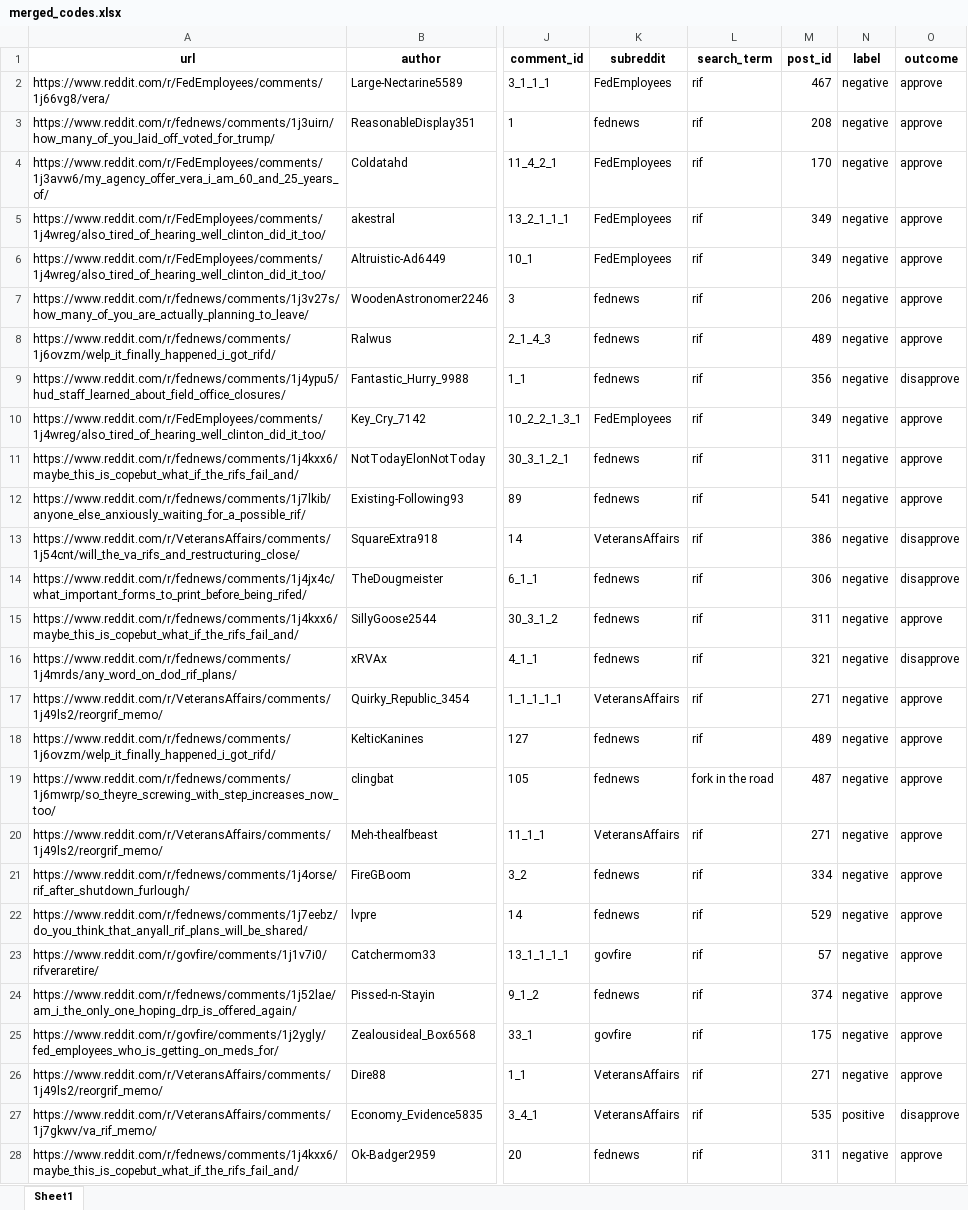
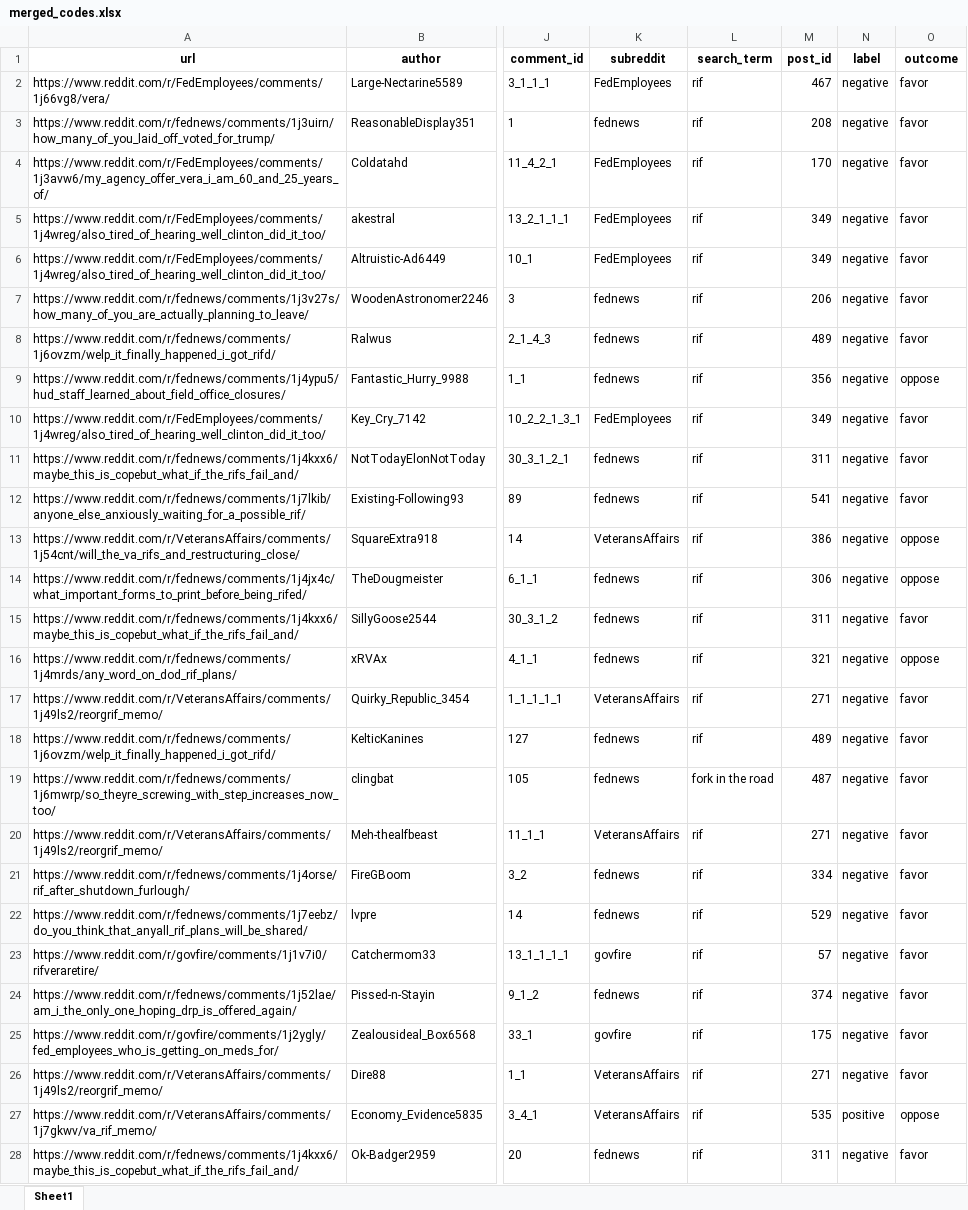
Before and after one commit to klinares/SURV622_Assignment, an Excel workbook: data/comments_to_code/merged_codes.xlsx, sheet Sheet1, drawn as a sheet; only a part is shown, gaps mark what is left out; values as stored, in another font and other column widths than the file's, no borders; the diff covers the shown part only; the diff names each change by its address in the sheet, - before the commit and + after, or states it on an @@ line.

```diff
--- a/data/comments_to_code/merged_codes.xlsx (sheet Sheet1)
+++ b/data/comments_to_code/merged_codes.xlsx (sheet Sheet1)
-O2:O8 (outcome): approve
+O2:O8 (outcome): favor
-O9 (outcome): disapprove
+O9 (outcome): oppose
-O10:O12 (outcome): approve
+O10:O12 (outcome): favor
-O13:O14 (outcome): disapprove
+O13:O14 (outcome): oppose
-O15 (outcome): approve
+O15 (outcome): favor
-O16 (outcome): disapprove
+O16 (outcome): oppose
-O17:O26 (outcome): approve
+O17:O26 (outcome): favor
-O27 (outcome): disapprove
+O27 (outcome): oppose
-O28 (outcome): approve
+O28 (outcome): favor
```
Also changed, not shown: 373 edited cells elsewhere in this sheet, 27 other files.
